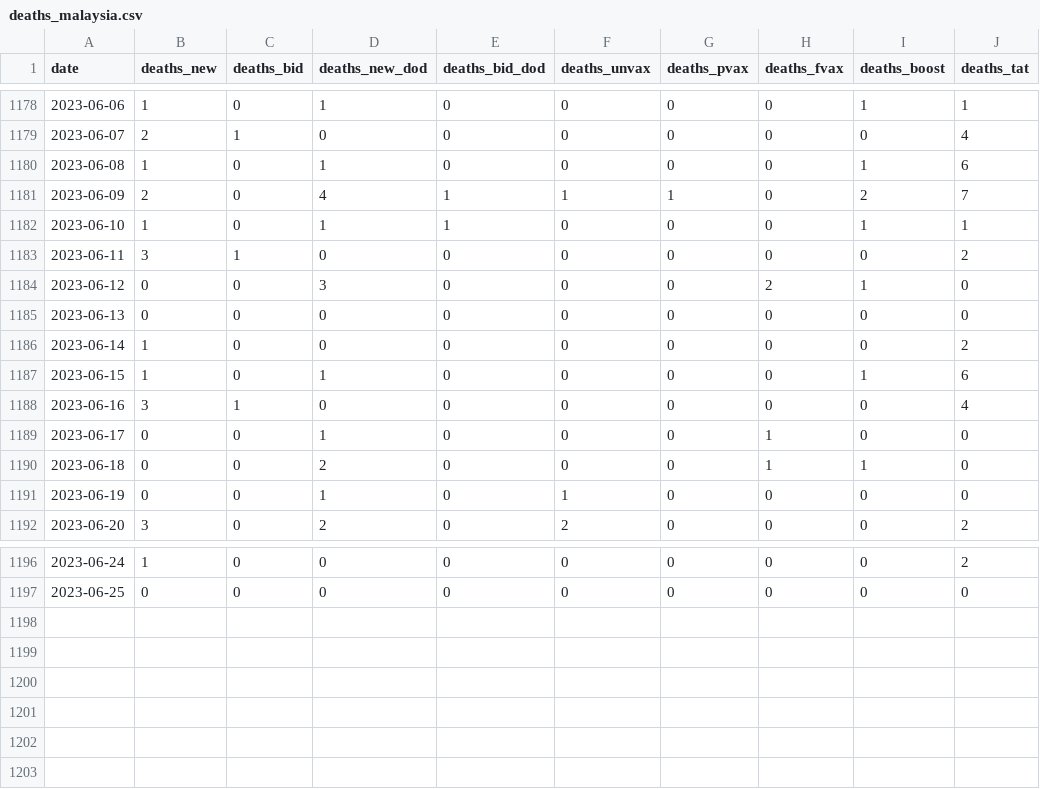
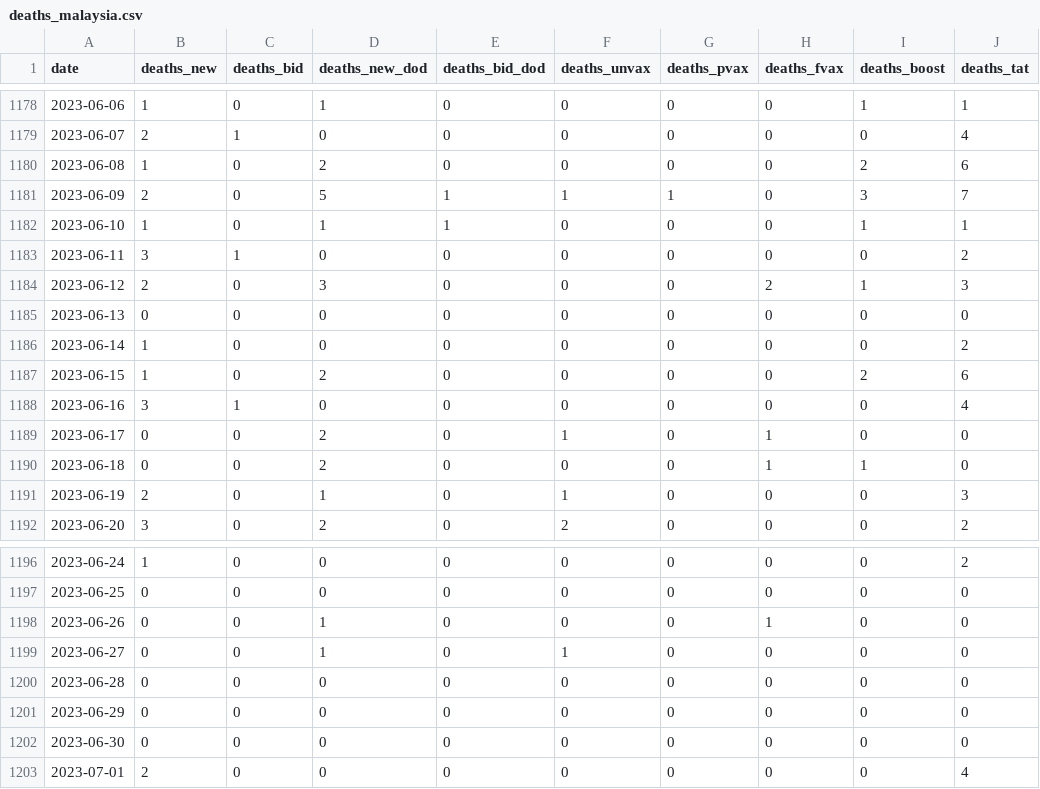
Before and after one commit to MoH-Malaysia/covid19-public, a CSV file: epidemic/deaths_malaysia.csv, drawn as a sheet; only a part is shown, gaps mark what is left out; the diff covers the shown part only.

```diff
--- a/epidemic/deaths_malaysia.csv
+++ b/epidemic/deaths_malaysia.csv
@@ -1179,14 +1179,14 @@ date,deaths_new,deaths_bid,deaths_new_dod,deaths_bid_dod,deaths_unvax,deaths_pva
 2023-06-07,2,1,0,0,0,0,0,0,4
-2023-06-08,1,0,1,0,0,0,0,1,6
-2023-06-09,2,0,4,1,1,1,0,2,7
+2023-06-08,1,0,2,0,0,0,0,2,6
+2023-06-09,2,0,5,1,1,1,0,3,7
 2023-06-10,1,0,1,1,0,0,0,1,1
 2023-06-11,3,1,0,0,0,0,0,0,2
-2023-06-12,0,0,3,0,0,0,2,1,0
+2023-06-12,2,0,3,0,0,0,2,1,3
 2023-06-13,0,0,0,0,0,0,0,0,0
 2023-06-14,1,0,0,0,0,0,0,0,2
-2023-06-15,1,0,1,0,0,0,0,1,6
+2023-06-15,1,0,2,0,0,0,0,2,6
 2023-06-16,3,1,0,0,0,0,0,0,4
-2023-06-17,0,0,1,0,0,0,1,0,0
+2023-06-17,0,0,2,0,1,0,1,0,0
 2023-06-18,0,0,2,0,0,0,1,1,0
-2023-06-19,0,0,1,0,1,0,0,0,0
+2023-06-19,2,0,1,0,1,0,0,0,3
 2023-06-20,3,0,2,0,2,0,0,0,2
@@ -1197 +1197,7 @@ date,deaths_new,deaths_bid,deaths_new_dod,deaths_bid_dod,deaths_unvax,deaths_pva
 2023-06-25,0,0,0,0,0,0,0,0,0
+2023-06-26,0,0,1,0,0,0,1,0,0
+2023-06-27,0,0,1,0,1,0,0,0,0
+2023-06-28,0,0,0,0,0,0,0,0,0
+2023-06-29,0,0,0,0,0,0,0,0,0
+2023-06-30,0,0,0,0,0,0,0,0,0
+2023-07-01,2,0,0,0,0,0,0,0,4
```
Also changed, not shown: 53 edited cells elsewhere in this file, epidemic/cases_age.csv, epidemic/cases_malaysia.csv, 7 other files.
